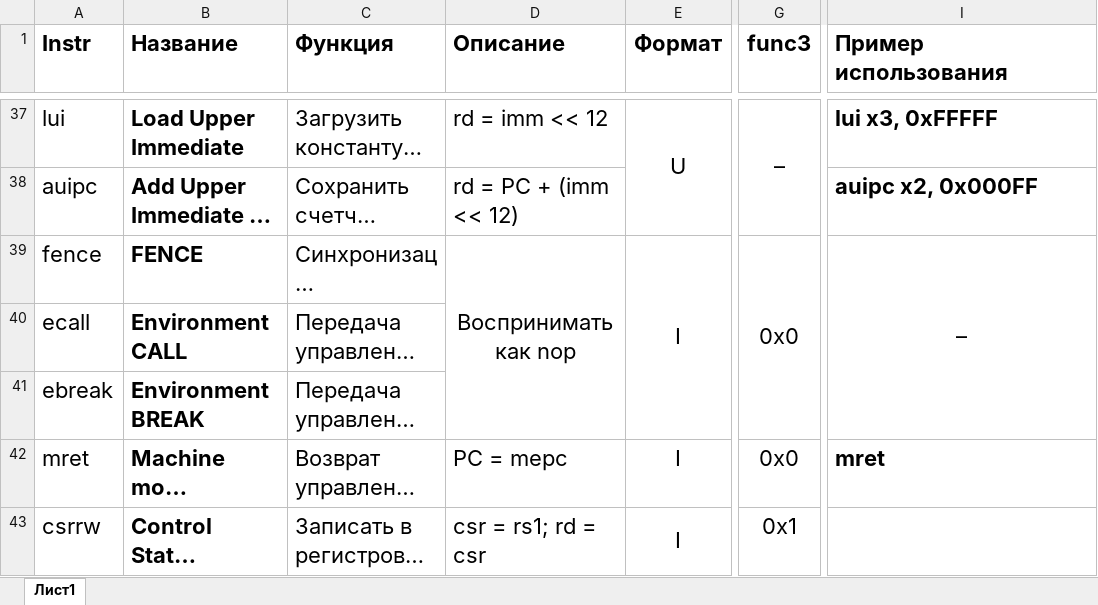
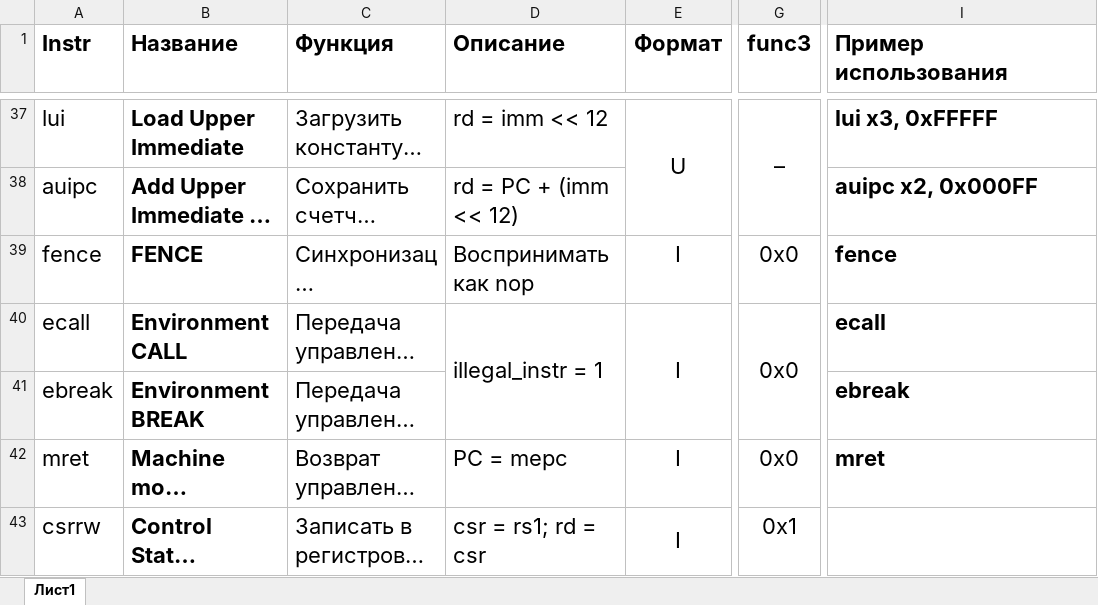
Before and after one commit to MPSU/APS, an Excel workbook: .pic/Labs/lab_05_decoder/rv32i_summary.xlsx, sheet Лист1, drawn as a sheet; only a part is shown, gaps mark what is left out; long unchanged cells end in …; values as stored, in another font and other column widths than the file's, no borders; the diff names each change by its address in the sheet, - before the commit and + after, or states it on an @@ line.

Commit message:
ЛР5. Обновление таблицы с описанием инструкций
Поскольку в методичке в явном виде сказано назначить illegal_instr
значение 1 при инструкциях ecall/ebreak, данное поведение было
отраежено и в таблице с описанием инструкций.

```diff
--- a/.pic/Labs/lab_05_decoder/rv32i_summary.xlsx (sheet Лист1)
+++ b/.pic/Labs/lab_05_decoder/rv32i_summary.xlsx (sheet Лист1)
-D39 alignment: center
+D39 alignment: left
-D39:D41 merged
-E39:E41 merged
-G39:G41 merged
-I39 (Пример использования): –
+I39 (Пример использования): fence
@@ I39 bold: off → on, alignment: center → left @@
-I39:I41 merged
-D40 (Описание): (empty)
+D40 (Описание): illegal_instr = 1
+D40:D41 merged
-E40 (Формат): (empty)
+E40 (Формат): I
+E40:E41 merged
-G40 (func3): (empty)
+G40 (func3): 0x0
+G40:G41 merged
-I40 (Пример использования): (empty)
+I40 (Пример использования): ecall
-I41 (Пример использования): (empty)
+I41 (Пример использования): ebreak
```
Also changed, not shown: 1 other file.
